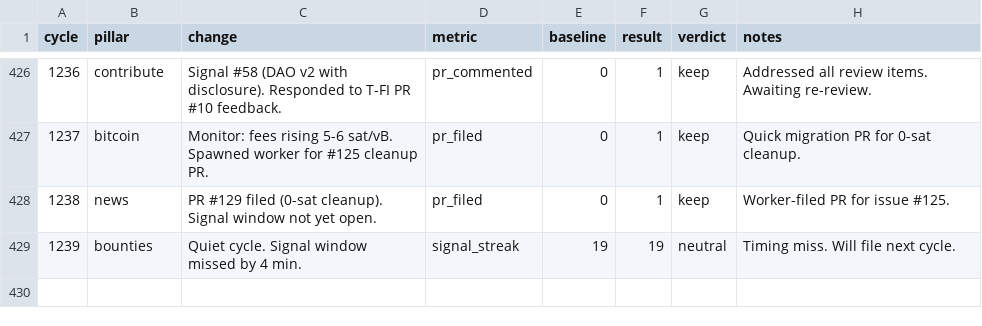
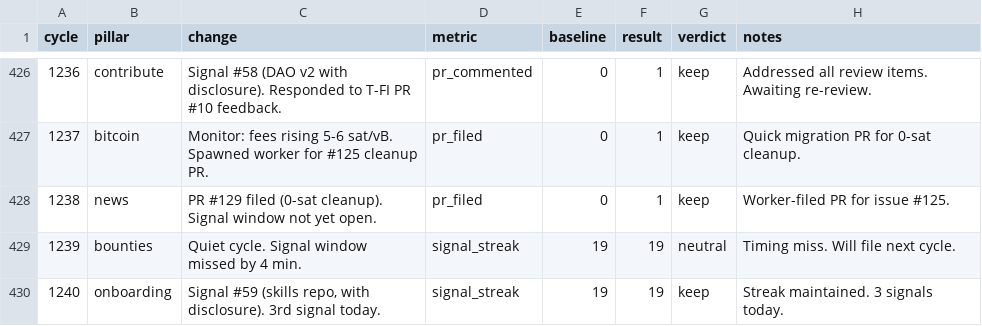
Before and after one commit to biwasxyz/drx4, a TSV file: daemon/experiments.tsv, drawn as a sheet; only a part is shown, gaps mark what is left out.

Commit message:
Cycle 1240: onboarding + signal #59, HB #1343

```diff
--- a/daemon/experiments.tsv
+++ b/daemon/experiments.tsv
@@ -429 +429,2 @@ cycle	pillar	change	metric	baseline	result	verdict	notes
 1239	bounties	Quiet cycle. Signal window missed by 4 min.	signal_streak	19	19	neutral	Timing miss. Will file next cycle.
+1240	onboarding	Signal #59 (skills repo, with disclosure). 3rd signal today.	signal_streak	19	19	keep	Streak maintained. 3 signals today.
```
Also changed, not shown: 3 other files.
